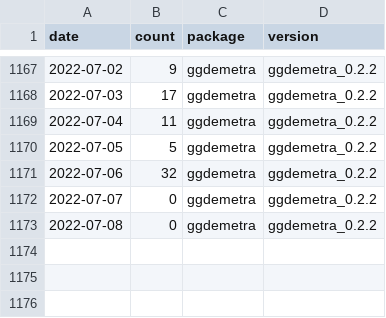
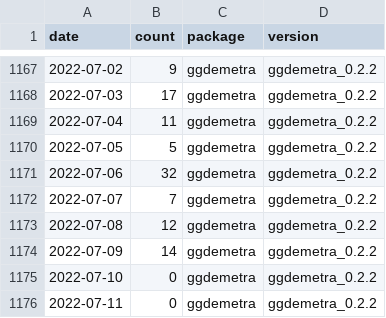
Before and after one commit to AQLT/rjd_downloads, a CSV file: data/full_table/ggdemetra.csv, drawn as a sheet; only a part is shown, gaps mark what is left out.

```diff
--- a/data/full_table/ggdemetra.csv
+++ b/data/full_table/ggdemetra.csv
@@ -1171,3 +1171,6 @@
 2022-07-06,32,"ggdemetra","ggdemetra_0.2.2"
-2022-07-07,0,"ggdemetra","ggdemetra_0.2.2"
-2022-07-08,0,"ggdemetra","ggdemetra_0.2.2"
+2022-07-07,7,"ggdemetra","ggdemetra_0.2.2"
+2022-07-08,12,"ggdemetra","ggdemetra_0.2.2"
+2022-07-09,14,"ggdemetra","ggdemetra_0.2.2"
+2022-07-10,0,"ggdemetra","ggdemetra_0.2.2"
+2022-07-11,0,"ggdemetra","ggdemetra_0.2.2"
```
Also changed, not shown: data/full_table/RJDemetra.csv, data/full_table/rjdmarkdown.csv, 7 other files.
